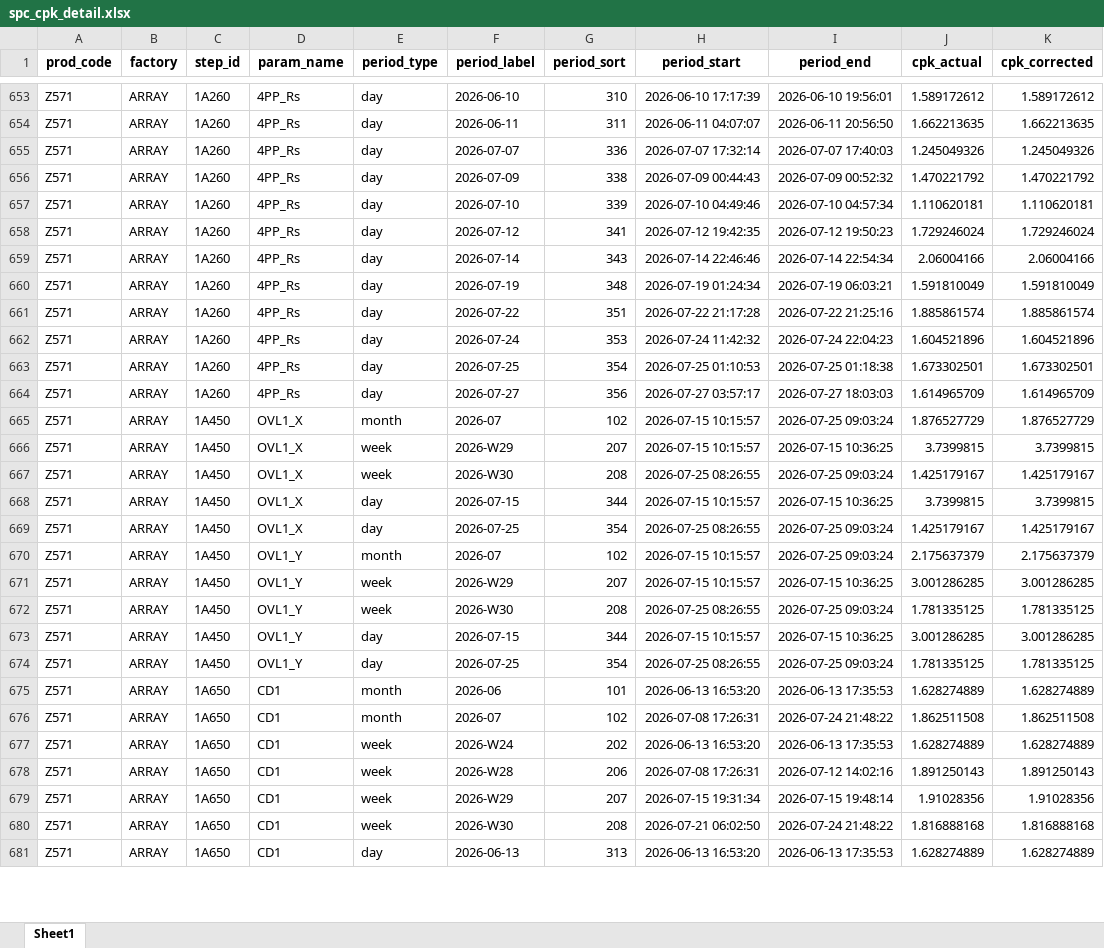
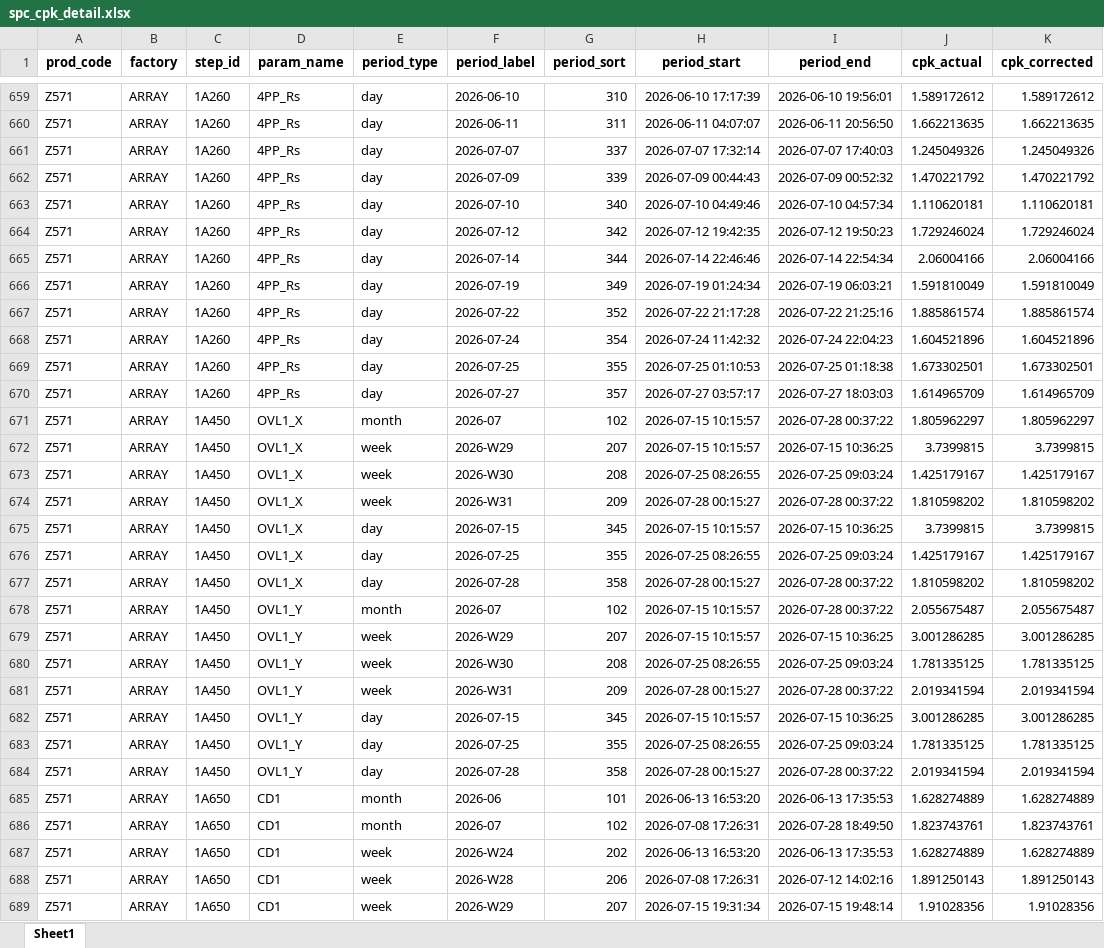
Before and after one commit to wzygio/vivo-project, an Excel workbook: resources/Z571/spc_cpk_detail.xlsx, sheet Sheet1, drawn as a sheet; only a part is shown, gaps mark what is left out; the shorter side is filled out with more unchanged rows; values as stored, in another font and other column widths than the file's, no borders; addresses are those after the commit; the diff covers the shown part only; the diff names each change by its address in the sheet, - before the commit and + after, or states it on an @@ line.

```diff
--- a/resources/Z571/spc_cpk_detail.xlsx (sheet Sheet1)
+++ b/resources/Z571/spc_cpk_detail.xlsx (sheet Sheet1)
-G661 (period_sort): 336
+G661 (period_sort): 337
-G662 (period_sort): 338
+G662 (period_sort): 339
-G663 (period_sort): 339
+G663 (period_sort): 340
-G664 (period_sort): 341
+G664 (period_sort): 342
-G665 (period_sort): 343
+G665 (period_sort): 344
-G666 (period_sort): 348
+G666 (period_sort): 349
-G667 (period_sort): 351
+G667 (period_sort): 352
-G668 (period_sort): 353
+G668 (period_sort): 354
-G669 (period_sort): 354
+G669 (period_sort): 355
-G670 (period_sort): 356
+G670 (period_sort): 357
-I671 (period_end): 2026-07-25 09:03:24
+I671 (period_end): 2026-07-28 00:37:22
-J671 (cpk_actual): 1.876527729
+J671 (cpk_actual): 1.805962297
-K671 (cpk_corrected): 1.876527729
+K671 (cpk_corrected): 1.805962297
+row 674: Z571 | ARRAY | 1A450 | OVL1_X | week | 2026-W31 | 209 | 2026-07-28 00:15:27 | 2026-07-28 00:37:22 | 1.810598202 | 1.810598202
-G675 (period_sort): 344
+G675 (period_sort): 345
-G676 (period_sort): 354
+G676 (period_sort): 355
+row 677: Z571 | ARRAY | 1A450 | OVL1_X | day | 2026-07-28 | 358 | 2026-07-28 00:15:27 | 2026-07-28 00:37:22 | 1.810598202 | 1.810598202
-I678 (period_end): 2026-07-25 09:03:24
+I678 (period_end): 2026-07-28 00:37:22
-J678 (cpk_actual): 2.175637379
+J678 (cpk_actual): 2.055675487
-K678 (cpk_corrected): 2.175637379
+K678 (cpk_corrected): 2.055675487
+row 681: Z571 | ARRAY | 1A450 | OVL1_Y | week | 2026-W31 | 209 | 2026-07-28 00:15:27 | 2026-07-28 00:37:22 | 2.019341594 | 2.019341594
-G682 (period_sort): 344
+G682 (period_sort): 345
-G683 (period_sort): 354
+G683 (period_sort): 355
+row 684: Z571 | ARRAY | 1A450 | OVL1_Y | day | 2026-07-28 | 358 | 2026-07-28 00:15:27 | 2026-07-28 00:37:22 | 2.019341594 | 2.019341594
-I686 (period_end): 2026-07-24 21:48:22
+I686 (period_end): 2026-07-28 18:49:50
-J686 (cpk_actual): 1.862511508
+J686 (cpk_actual): 1.823743761
-K686 (cpk_corrected): 1.862511508
+K686 (cpk_corrected): 1.823743761
```
Also changed, not shown: 14 added rows and 805 edited cells elsewhere in this sheet, resources/M626/spc_cpk_detail.xlsx, resources/M673/spc_sheet_oos_decoration.xlsx, 50 other files.
